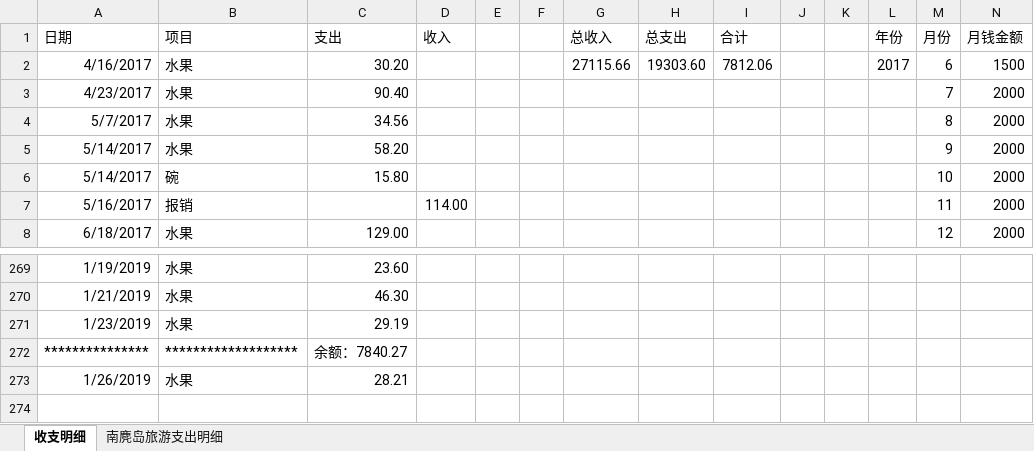
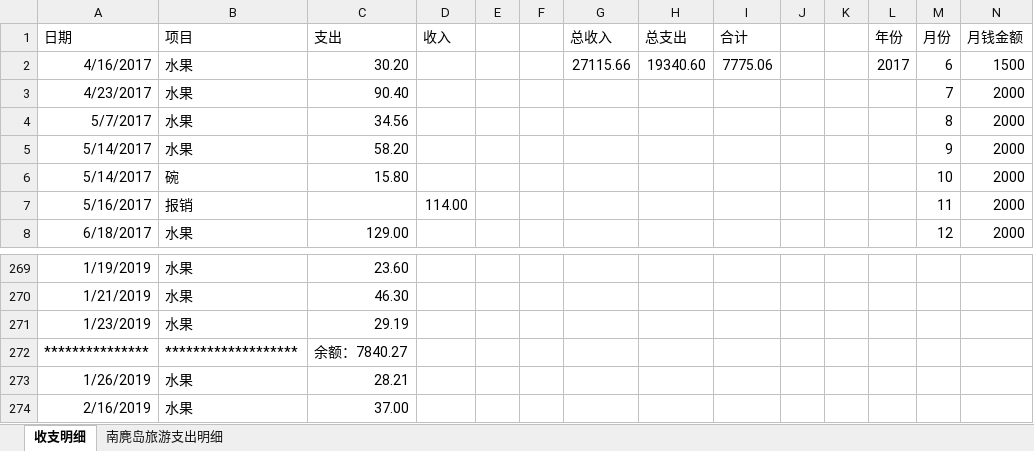
Before and after one commit to Dolphin02/permission, an Excel workbook: 财务.xlsx, sheet 收支明细, drawn as a sheet; only a part is shown, gaps mark what is left out; values as stored, in another font and other column widths than the file's, no borders; the diff names each change by its address in the sheet, - before the commit and + after, or states it on an @@ line.

```diff
--- a/财务.xlsx (sheet 收支明细)
+++ b/财务.xlsx (sheet 收支明细)
-H2 (总支出): 19303.60
+H2 (总支出): 19340.60
-I2 (合计): 7812.06
+I2 (合计): 7775.06
+row 274: 2/16/2019 | 水果 | 37.00
```
